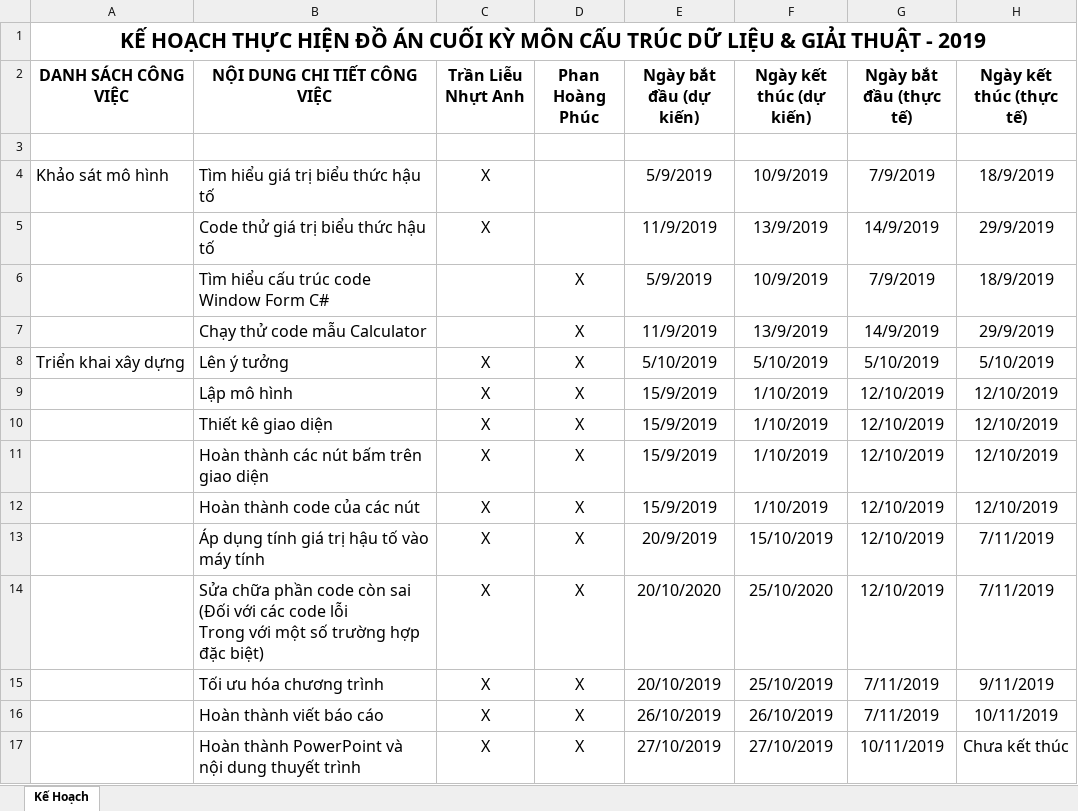
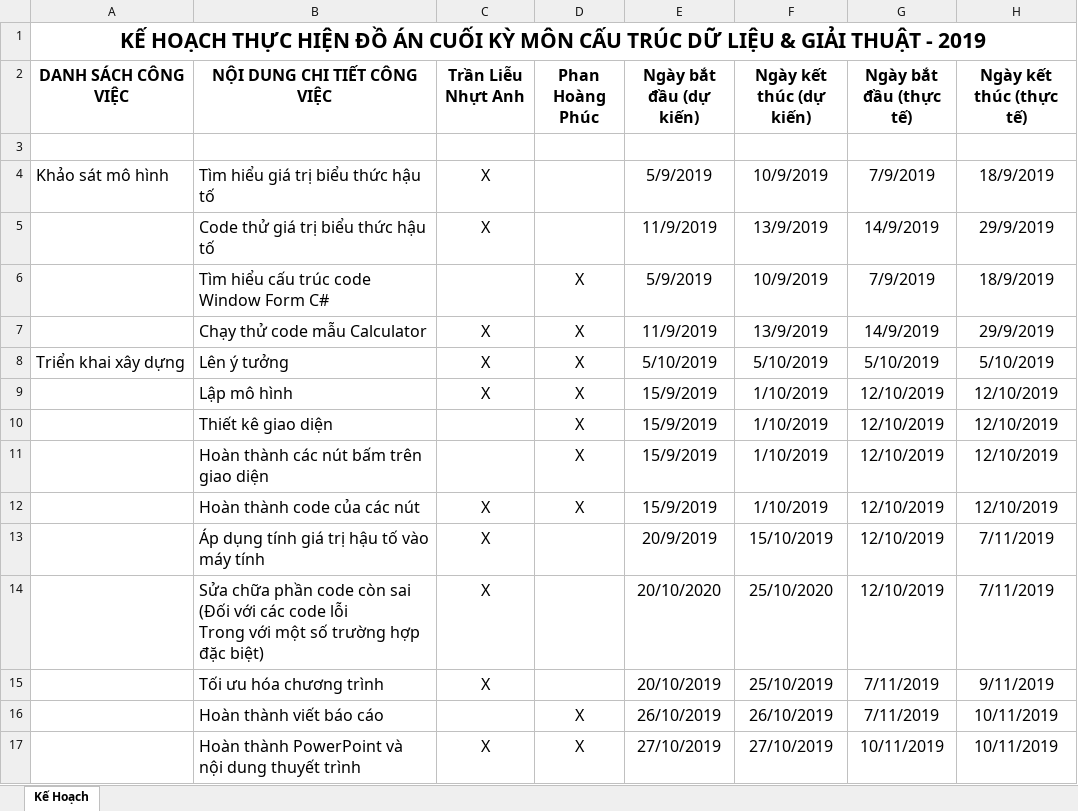
Before and after one commit to tranlieunhutanh271200/do_an951, an Excel workbook: BangKeHoach-DoAnCuoiKyCTDL .xlsx, sheet Kế Hoạch, drawn as a sheet; values as stored, in another font and other column widths than the file's, no borders; the diff names each change by its address in the sheet, - before the commit and + after, or states it on an @@ line.

```diff
--- a/BangKeHoach-DoAnCuoiKyCTDL .xlsx (sheet Kế Hoạch)
+++ b/BangKeHoach-DoAnCuoiKyCTDL .xlsx (sheet Kế Hoạch)
-C7 (Trần Liễu Nhựt Anh): (empty)
+C7 (Trần Liễu Nhựt Anh): X
-C10:C11 (Trần Liễu Nhựt Anh): X
+C10:C11 (Trần Liễu Nhựt Anh): (empty)
-D13:D15 (Phan Hoàng Phúc): X
+D13:D15 (Phan Hoàng Phúc): (empty)
-C16 (Trần Liễu Nhựt Anh): X
+C16 (Trần Liễu Nhựt Anh): (empty)
-H17 (Ngày kết thúc (thực tế)): Chưa kết thúc
+H17 (Ngày kết thúc (thực tế)): 10/11/2019
```
Also changed, not shown: 2 other files.
